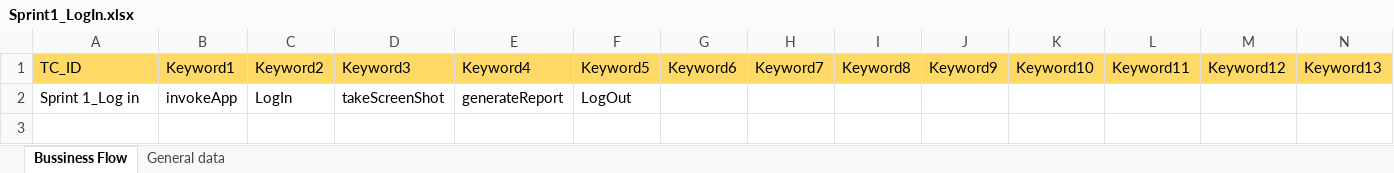
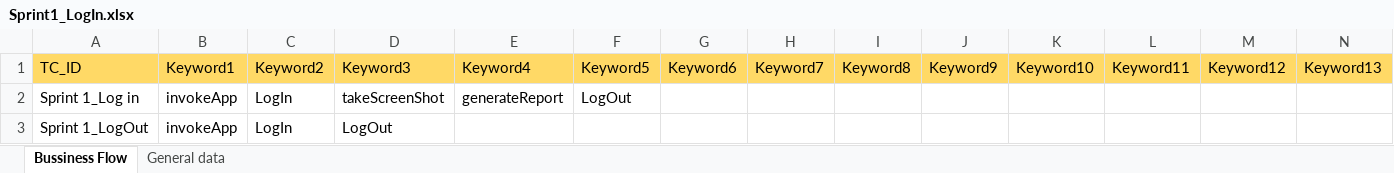
Before and after one commit to kishor32/ExcelReader, an Excel workbook: datatables/Sprint1_LogIn.xlsx, sheet Bussiness Flow, drawn as a sheet; only a part is shown; values as stored, in another font and other column widths than the file's, no borders; rows hold the shown columns only; the diff names each change by its address in the sheet, - before the commit and + after, or states it on an @@ line.

```diff
--- a/datatables/Sprint1_LogIn.xlsx (sheet Bussiness Flow)
+++ b/datatables/Sprint1_LogIn.xlsx (sheet Bussiness Flow)
+row 3: Sprint 1_LogOut | invokeApp | LogIn | LogOut
```
Also changed, not shown: sheet General data, RunManager.xlsx, 19 other files.
